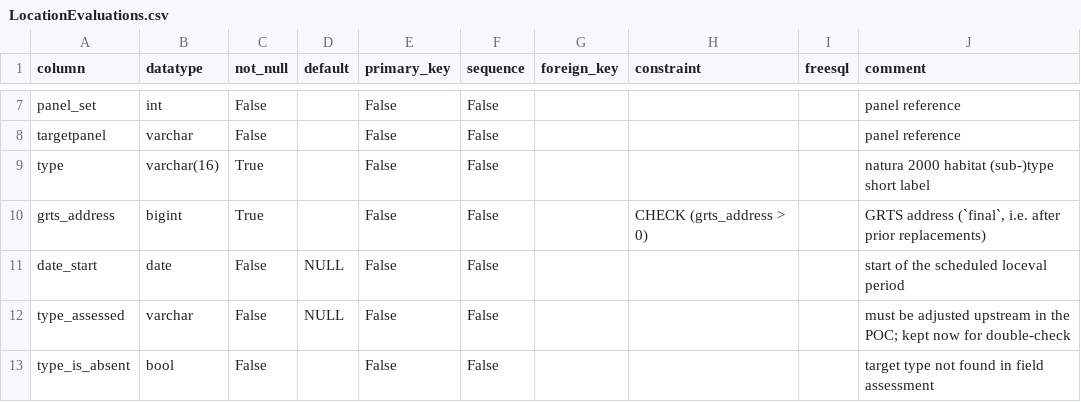
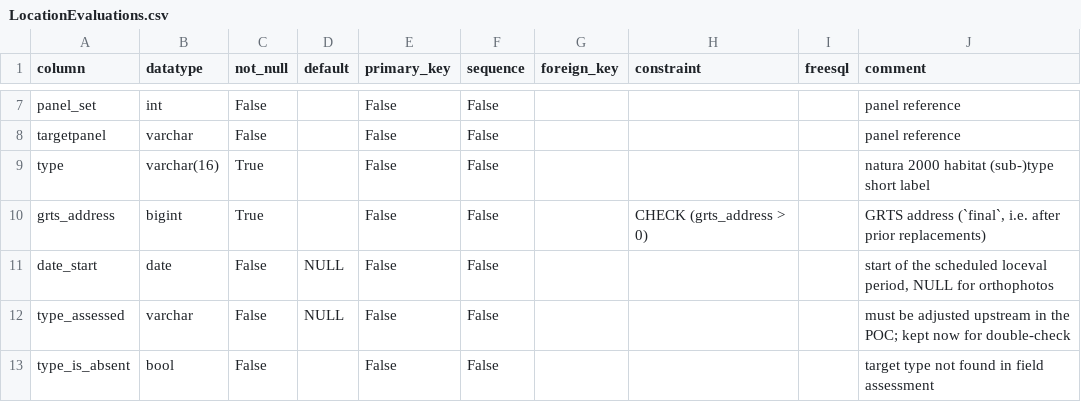
Before and after one commit to inbo/n2khab-mne-monitoring, a CSV file: 900_database_organization/mnmgwdb_dev_structure/LocationEvaluations.csv, drawn as a sheet; only a part is shown, gaps mark what is left out.

```diff
--- a/900_database_organization/mnmgwdb_dev_structure/LocationEvaluations.csv
+++ b/900_database_organization/mnmgwdb_dev_structure/LocationEvaluations.csv
@@ -10,3 +10,3 @@ type,varchar(16),True,,False,False,,,,natura 2000 habitat (sub-)type short label
 grts_address,bigint,True,,False,False,,CHECK (grts_address > 0),,"GRTS address (`final`, i.e. after prior replacements)"
-date_start,date,False,NULL,False,False,,,,start of the scheduled loceval period
+date_start,date,False,NULL,False,False,,,,"start of the scheduled loceval period, NULL for orthophotos"
 type_assessed,varchar,False,NULL,False,False,,,,must be adjusted upstream in the POC; kept now for double-check
```
Also changed, not shown: 900_database_organization/loceval_dev_structure/VIEWS.csv, 4 other files.
